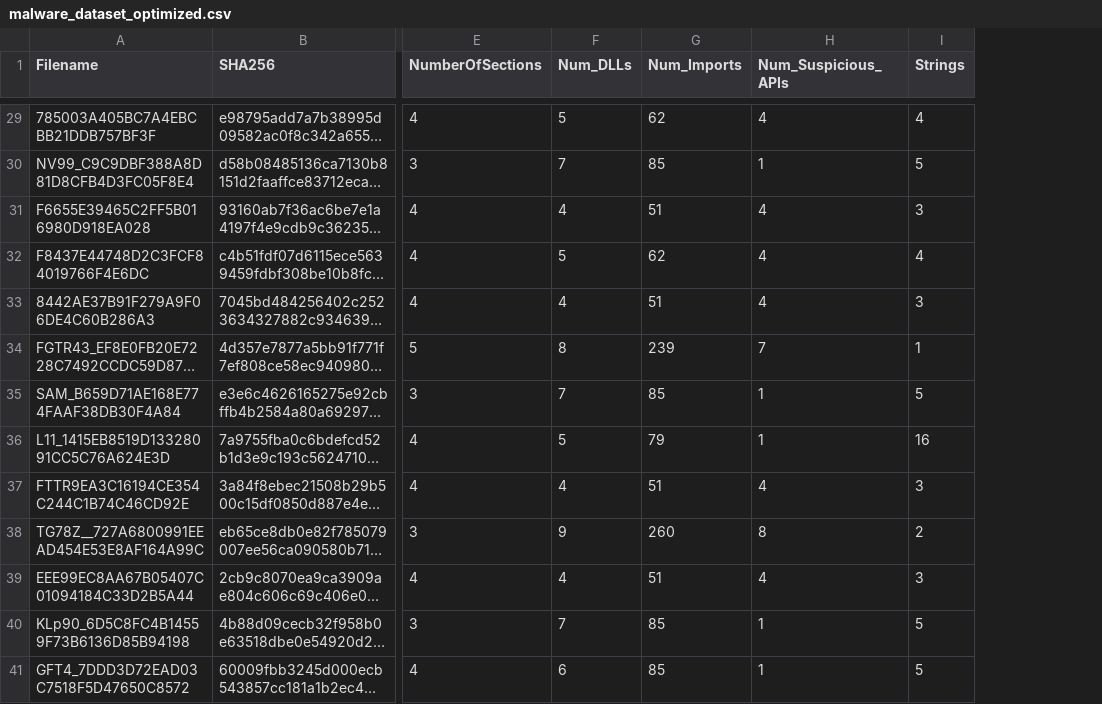
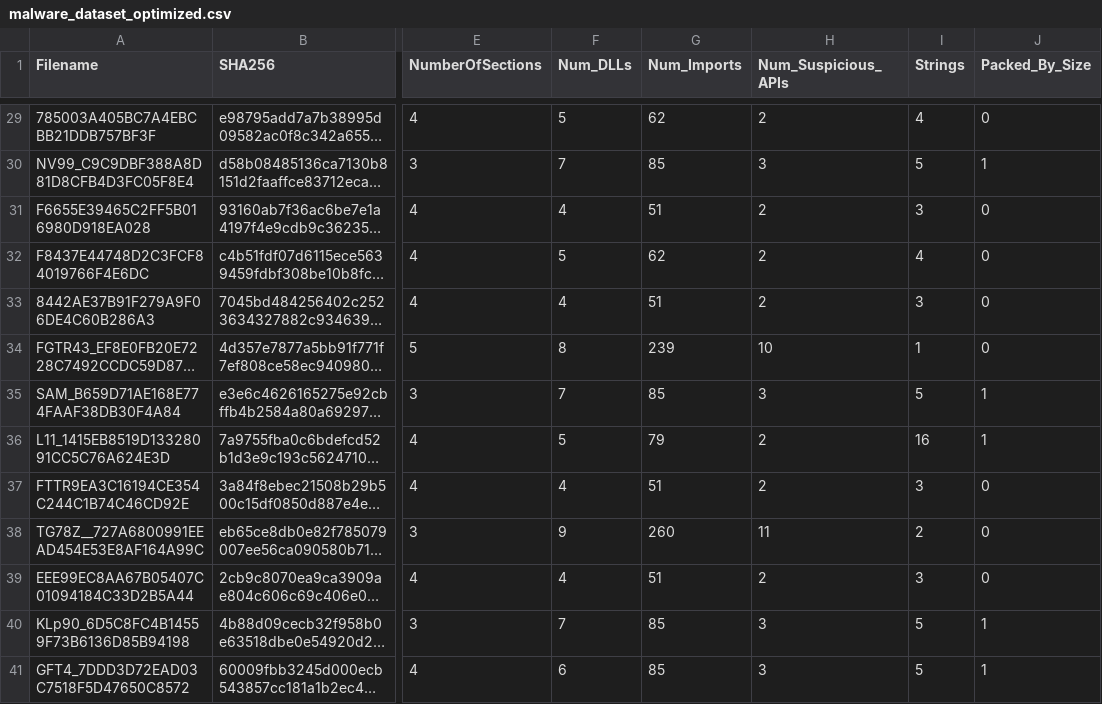
Before and after one commit to mvrcentes/Security_Data_Science, a CSV file: malware_dataset_optimized.csv, drawn as a sheet; only a part is shown, gaps mark what is left out; long unchanged cells end in …; the diff covers the shown part only; the diff names each change by its address in the sheet, - before the commit and + after, or states it on an @@ line.

```diff
--- a/malware_dataset_optimized.csv
+++ b/malware_dataset_optimized.csv
+column J (Packed_By_Size), rows 29-41: 0 | 1 | 0 | 0 | 0 | 0 | 1 | 1 | 0 | 0 | 0 | 1 | 1
-H29 (Num_Suspicious_APIs): 4
+H29 (Num_Suspicious_APIs): 2
-H30 (Num_Suspicious_APIs): 1
+H30 (Num_Suspicious_APIs): 3
-H31:H33 (Num_Suspicious_APIs): 4
+H31:H33 (Num_Suspicious_APIs): 2
-H34 (Num_Suspicious_APIs): 7
+H34 (Num_Suspicious_APIs): 10
-H35 (Num_Suspicious_APIs): 1
+H35 (Num_Suspicious_APIs): 3
-H36 (Num_Suspicious_APIs): 1
+H36 (Num_Suspicious_APIs): 2
-H37 (Num_Suspicious_APIs): 4
+H37 (Num_Suspicious_APIs): 2
-H38 (Num_Suspicious_APIs): 8
+H38 (Num_Suspicious_APIs): 11
-H39 (Num_Suspicious_APIs): 4
+H39 (Num_Suspicious_APIs): 2
-H40:H41 (Num_Suspicious_APIs): 1
+H40:H41 (Num_Suspicious_APIs): 3
```
Also changed, not shown: 27 edited cells elsewhere in this file, 2 other files.
